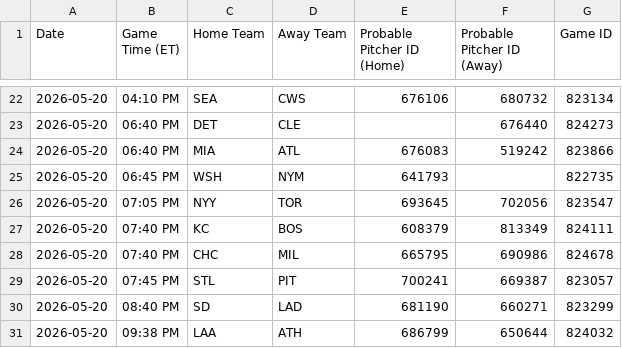
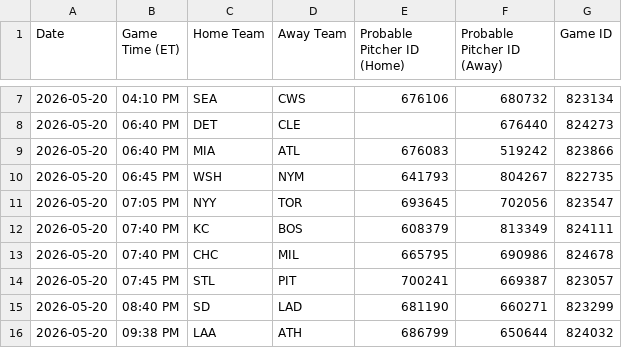
Before and after one commit to prsm-labs/going-yard, a CSV file: public/data/mlb_schedule.csv, drawn as a sheet; only a part is shown, gaps mark what is left out; the diff covers the shown part only.

```diff
--- a/public/data/mlb_schedule.csv
+++ b/public/data/mlb_schedule.csv
@@ -24,3 +9,3 @@ Date,Game Time (ET),Home Team,Away Team,Probable Pitcher ID (Home),Probable Pitc
 2026-05-20,06:40 PM,MIA,ATL,676083,519242,823866
-2026-05-20,06:45 PM,WSH,NYM,641793,,822735
+2026-05-20,06:45 PM,WSH,NYM,641793,804267,822735
 2026-05-20,07:05 PM,NYY,TOR,693645,702056,823547
```
Also changed, not shown: 7 added rows and 15 removed rows elsewhere in this file, public/data/daily_summary.csv, public/data/mlb_series_schedule.csv, 6 other files.
